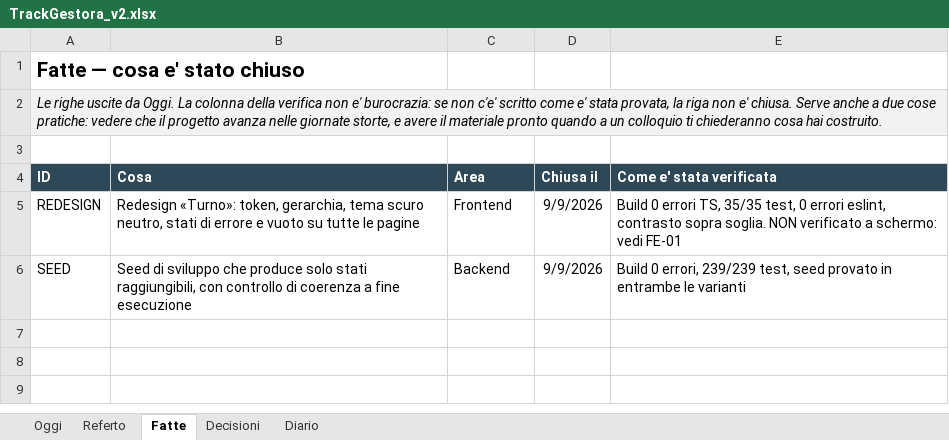
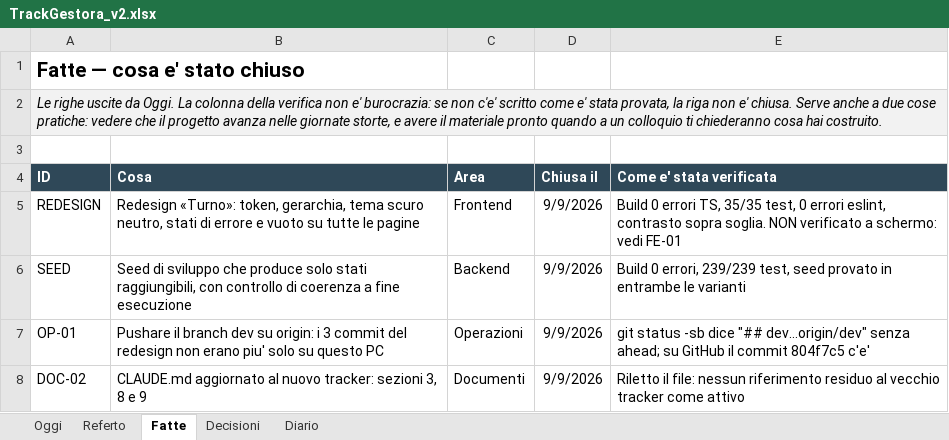
Before and after one commit to iacurtofabio-ui/Gestora-Project, an Excel workbook: TrackGestora_v2.xlsx, sheet Fatte, drawn as a sheet; values as stored, in another font and other column widths than the file's, no borders; the diff names each change by its address in the sheet, - before the commit and + after, or states it on an @@ line.

```diff
--- a/TrackGestora_v2.xlsx (sheet Fatte)
+++ b/TrackGestora_v2.xlsx (sheet Fatte)
+row 7: OP-01 | Pushare il branch dev su origin: i 3 commit del redesign non erano piu' solo su questo PC | Operazioni | 9/9/2026 | git status -sb dice "## dev...origin/dev" senza ahead; su GitHub il commit 804f7c5 c'e'
+row 8: DOC-02 | CLAUDE.md aggiornato al nuovo tracker: sezioni 3, 8 e 9 | Documenti | 9/9/2026 | Riletto il file: nessun riferimento residuo al vecchio tracker come attivo
```
Also changed, not shown: sheet Oggi, sheet Decisioni, sheet Diario, 6 other files.
